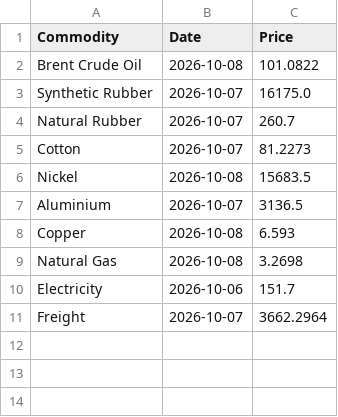
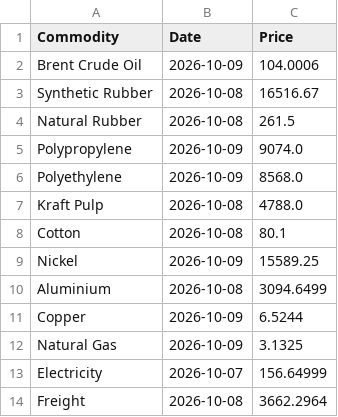
Before and after one commit to NWLPSDataReporting/commodity-tracker, a CSV file: Commodities_Daily.csv, drawn as a sheet.

```diff
--- a/Commodities_Daily.csv
+++ b/Commodities_Daily.csv
@@ -1,11 +1,14 @@
 Commodity,Date,Price
-Brent Crude Oil,2026-10-08,101.0822
-Synthetic Rubber,2026-10-07,16175.0
-Natural Rubber,2026-10-07,260.7
-Cotton,2026-10-07,81.2273
-Nickel,2026-10-08,15683.5
-Aluminium,2026-10-07,3136.5
-Copper,2026-10-08,6.593
-Natural Gas,2026-10-08,3.2698
-Electricity,2026-10-06,151.7
-Freight,2026-10-07,3662.2964
+Brent Crude Oil,2026-10-09,104.0006
+Synthetic Rubber,2026-10-08,16516.67
+Natural Rubber,2026-10-08,261.5
+Polypropylene,2026-10-09,9074.0
+Polyethylene,2026-10-09,8568.0
+Kraft Pulp,2026-10-08,4788.0
+Cotton,2026-10-08,80.1
+Nickel,2026-10-09,15589.25
+Aluminium,2026-10-08,3094.6499
+Copper,2026-10-09,6.5244
+Natural Gas,2026-10-09,3.1325
+Electricity,2026-10-07,156.64999
+Freight,2026-10-08,3662.2964
```
